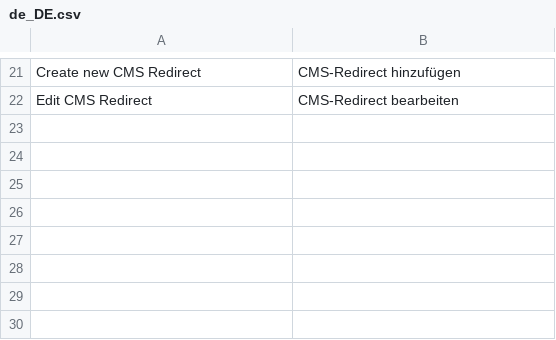
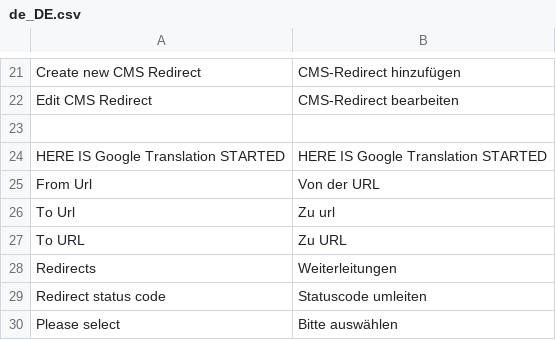
Before and after one commit to spryker/cms, a CSV file: data/translation/Zed/de_DE.csv, drawn as a sheet; only a part is shown, gaps mark what is left out.

Commit message:
CC-248: added some dummy translations.

```diff
--- a/data/translation/Zed/de_DE.csv
+++ b/data/translation/Zed/de_DE.csv
@@ -22 +22,9 @@ Create new CMS Redirect,CMS-Redirect hinzufügen
 Edit CMS Redirect,CMS-Redirect bearbeiten
+
+"HERE IS Google Translation STARTED","HERE IS Google Translation STARTED"
+"From Url","Von der URL"
+"To Url","Zu url"
+"To URL","Zu URL"
+Redirects,Weiterleitungen
+"Redirect status code","Statuscode umleiten"
+"Please select","Bitte auswählen"
```
Also changed, not shown: data/translation/Zed/en_US.csv.
